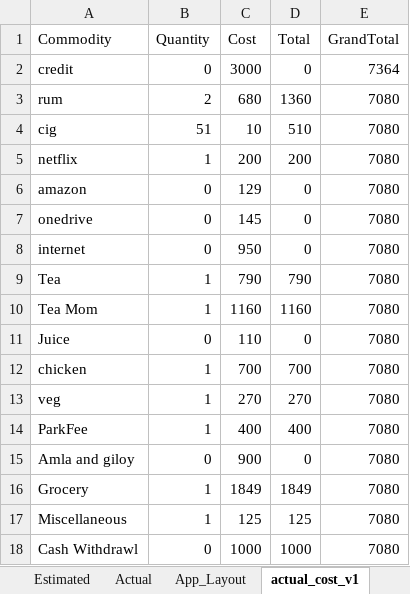
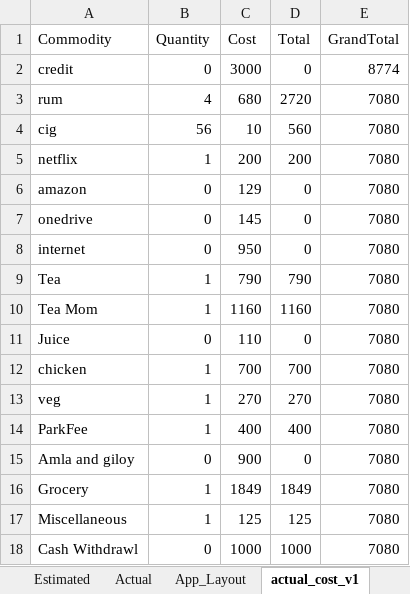
Before and after one commit to richie312/Expense-Tracker-App, an Excel workbook: data/monthly_exp.xlsx, sheet actual_cost_v1, drawn as a sheet; values as stored, in another font and other column widths than the file's, no borders; the diff names each change by its address in the sheet, - before the commit and + after, or states it on an @@ line.

```diff
--- a/data/monthly_exp.xlsx (sheet actual_cost_v1)
+++ b/data/monthly_exp.xlsx (sheet actual_cost_v1)
-E2 (GrandTotal): 7364
+E2 (GrandTotal): 8774
-B3 (Quantity): 2
+B3 (Quantity): 4
-D3 (Total): 1360
+D3 (Total): 2720
-B4 (Quantity): 51
+B4 (Quantity): 56
-D4 (Total): 510
+D4 (Total): 560
```
Also changed, not shown: sheet Actual, sheet current_total_expense_v1, 8 other files.
